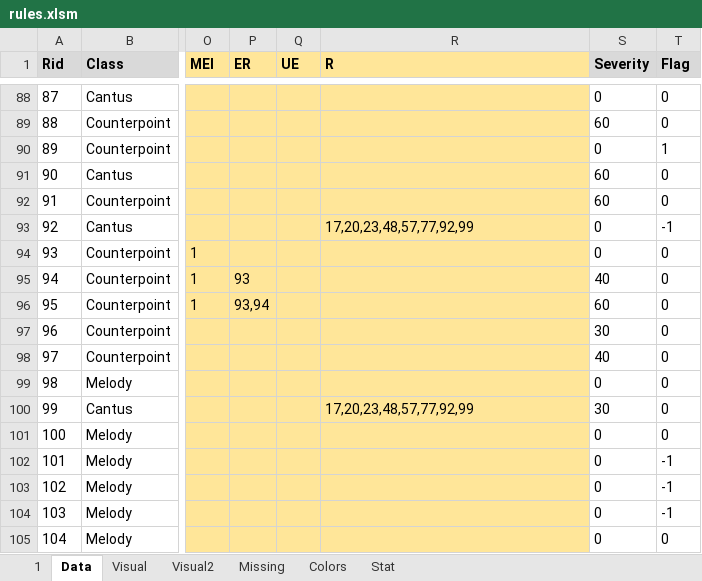
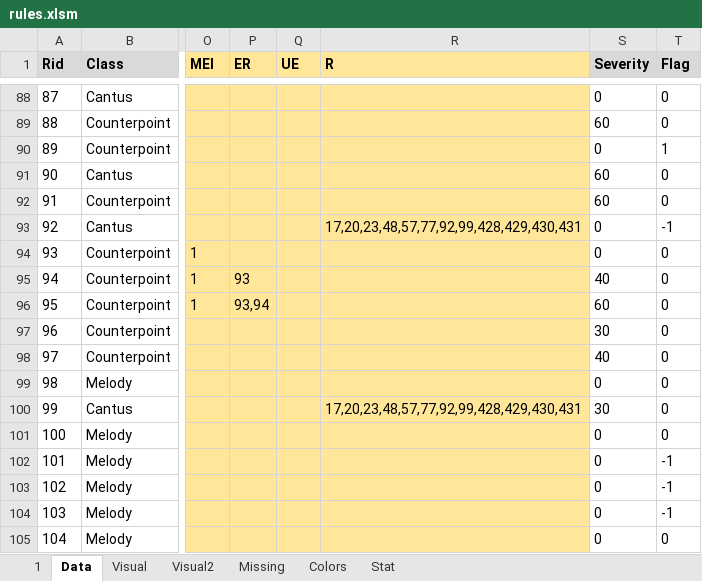
Before and after one commit to Dpst94/MGen, an Excel workbook: MGen/configs/rules/rules.xlsm, sheet Data, drawn as a sheet; only a part is shown, gaps mark what is left out; values as stored, in another font and other column widths than the file's, no borders; charts and pictures not drawn; the diff covers the shown part only; the diff names each change by its address in the sheet, - before the commit and + after, or states it on an @@ line.

```diff
--- a/MGen/configs/rules/rules.xlsm (sheet Data)
+++ b/MGen/configs/rules/rules.xlsm (sheet Data)
-R93 (R): 17,20,23,48,57,77,92,99
+R93 (R): 17,20,23,48,57,77,92,99,428,429,430,431
-R100 (R): 17,20,23,48,57,77,92,99
+R100 (R): 17,20,23,48,57,77,92,99,428,429,430,431
```
Also changed, not shown: 10 edited cells elsewhere in this sheet, 2 other files.
